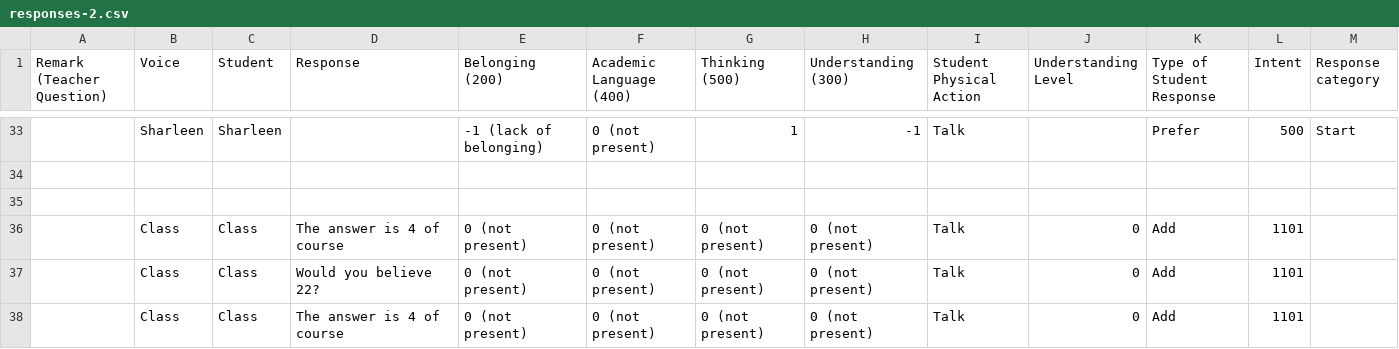
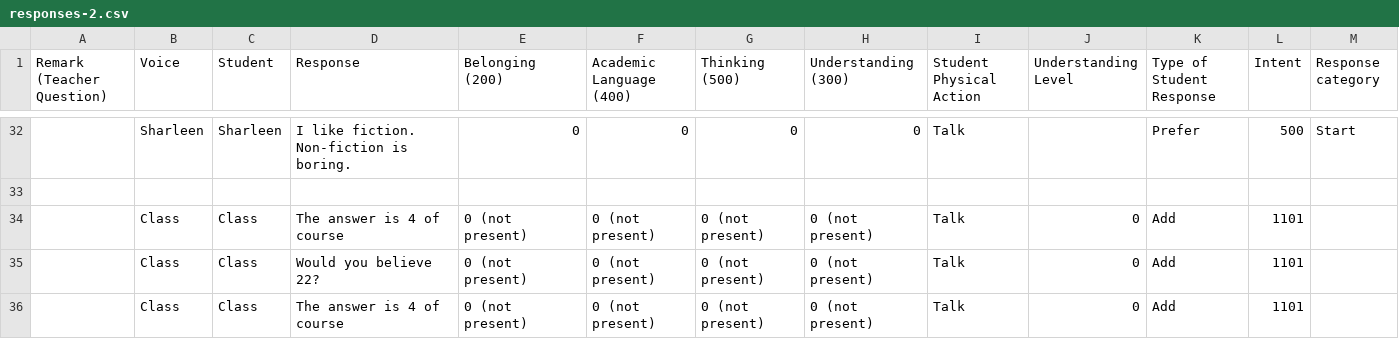
Before and after one commit to bferster/liza, a CSV file: data/responses-2.csv, drawn as a sheet; only a part is shown, gaps mark what is left out; removed rows and columns are numbered as before the commit, all else as after; the diff covers the shown part only; the diff names each change by its address in the sheet, - before the commit and + after, or states it on an @@ line.

```diff
--- a/data/responses-2.csv
+++ b/data/responses-2.csv
-D32 (Response): (empty)
+D32 (Response): I like fiction. Non-fiction is boring.
-E32 (Belonging (200)): -1 (lack of belonging)
+E32 (Belonging (200)): 0
-F32 (Academic Language (400)): 0 (not present)
+F32 (Academic Language (400)): 0
-G32 (Thinking (500)): 1
+G32 (Thinking (500)): 0
-H32 (Understanding (300)): -1
+H32 (Understanding (300)): 0
-row 34: (empty)
```
Also changed, not shown: 2 added rows, 3 removed rows and 25 edited cells elsewhere in this file, 3 other files.
